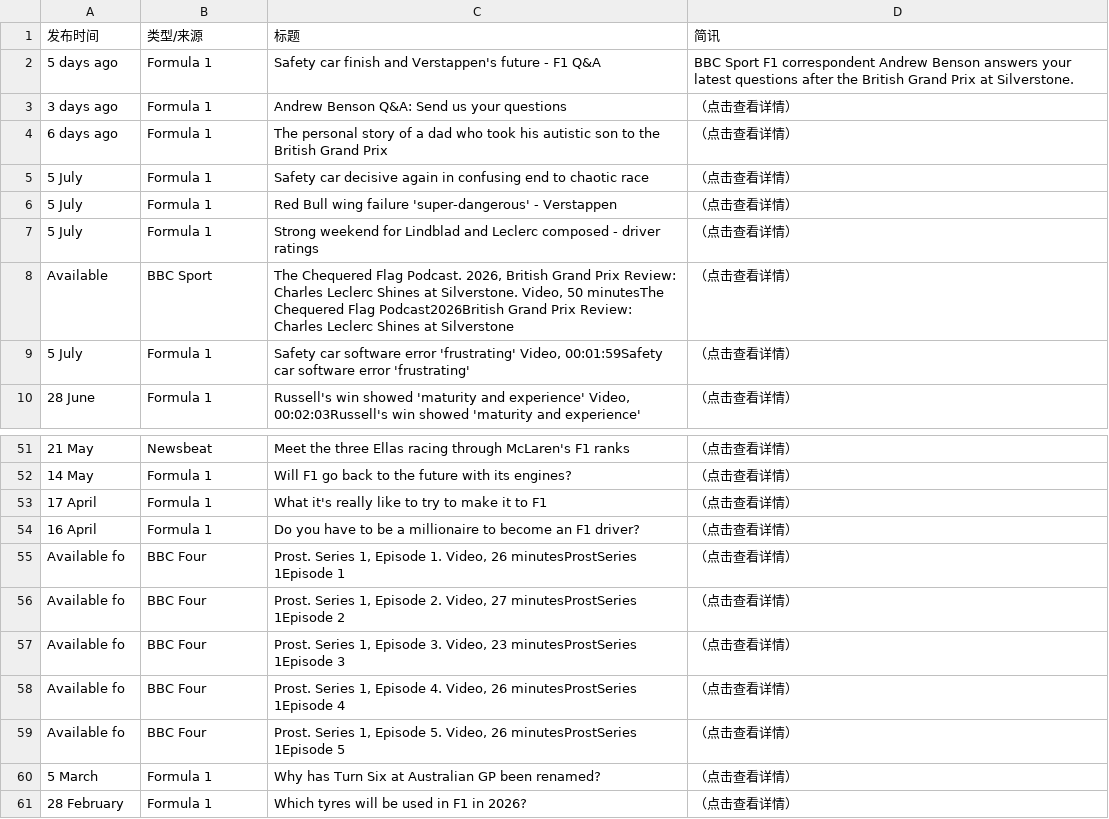
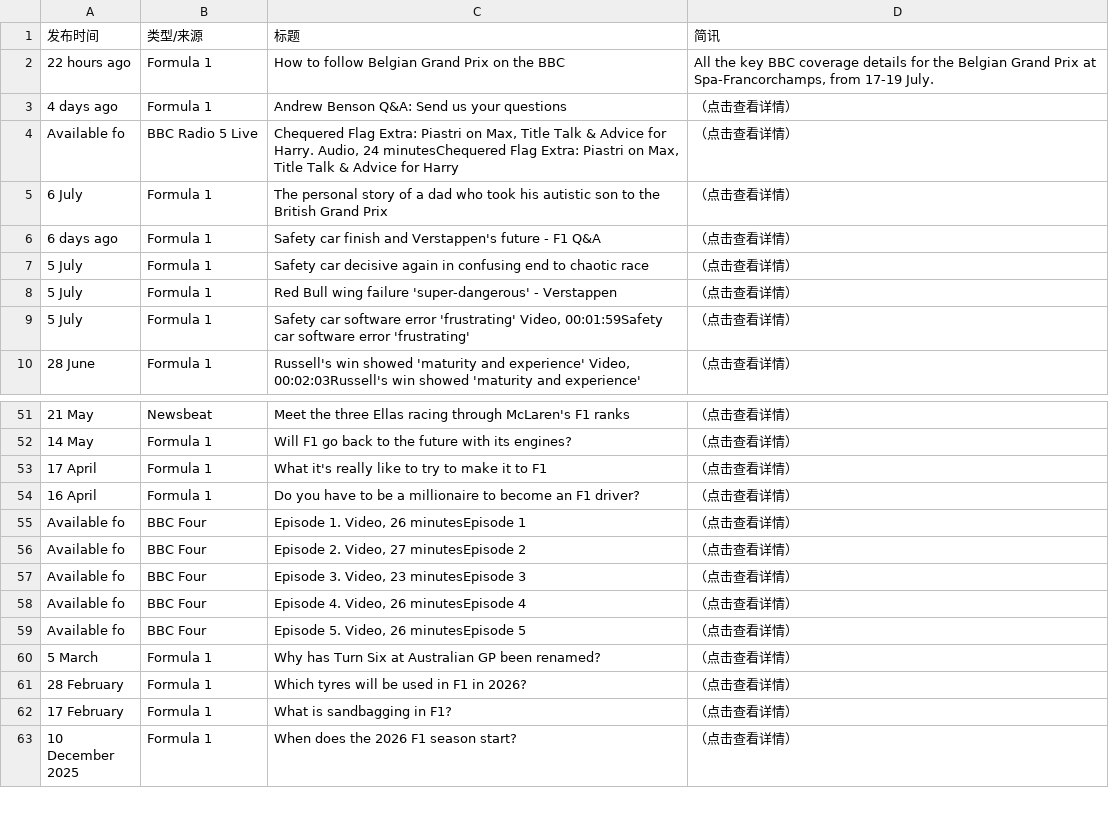
Before and after one commit to 202704948-design/bbc-f1-scraper, a CSV file: f1_news_perfect.csv, drawn as a sheet; only a part is shown, gaps mark what is left out; the shorter side is filled out with more unchanged rows; removed rows and columns are numbered as before the commit, all else as after; the diff covers the shown part only; the diff names each change by its address in the sheet, - before the commit and + after, or states it on an @@ line.

```diff
--- a/f1_news_perfect.csv
+++ b/f1_news_perfect.csv
-row 2: 5 days ago | Formula 1 | Safety car finish and Verstappen's future - F1 Q&A | BBC Sport F1 correspondent Andrew Benson answers your latest questions after the British Grand Prix at Silverstone.
+row 2: 22 hours ago | Formula 1 | How to follow Belgian Grand Prix on the BBC | All the key BBC coverage details for the Belgian Grand Prix at Spa-Francorchamps, from 17-19 July.
-A3 (发布时间): 3 days ago
+A3 (发布时间): 4 days ago
+row 4: Available fo | BBC Radio 5 Live | Chequered Flag Extra: Piastri on Max, Title Talk & Advice for Harry. Audio, 24 minutesChequered Flag Extra: Piastri on Max, Title Talk & Advice for Harry | （点击查看详情）
-A5 (发布时间): 6 days ago
+A5 (发布时间): 6 July
+row 6: 6 days ago | Formula 1 | Safety car finish and Verstappen's future - F1 Q&A | （点击查看详情）
@@ row 7 moved to row 15: 5 July @@
-row 8: Available | BBC Sport | The Chequered Flag Podcast. 2026, British Grand Prix Review: Charles Leclerc Shines at Silverstone. Video, 50 minutesThe Chequered Flag Podcast2026British Grand Prix Review: Charles Leclerc Shines at Silverstone | （点击查看详情）
-C55 (标题): Prost. Series 1, Episode 1. Video, 26 minutesProstSeries 1Episode 1
+C55 (标题): Episode 1. Video, 26 minutesEpisode 1
-C56 (标题): Prost. Series 1, Episode 2. Video, 27 minutesProstSeries 1Episode 2
+C56 (标题): Episode 2. Video, 27 minutesEpisode 2
-C57 (标题): Prost. Series 1, Episode 3. Video, 23 minutesProstSeries 1Episode 3
+C57 (标题): Episode 3. Video, 23 minutesEpisode 3
-C58 (标题): Prost. Series 1, Episode 4. Video, 26 minutesProstSeries 1Episode 4
+C58 (标题): Episode 4. Video, 26 minutesEpisode 4
-C59 (标题): Prost. Series 1, Episode 5. Video, 26 minutesProstSeries 1Episode 5
+C59 (标题): Episode 5. Video, 26 minutesEpisode 5
```
Also changed, not shown: 1 added row, 2 removed rows and 12 edited cells elsewhere in this file.
